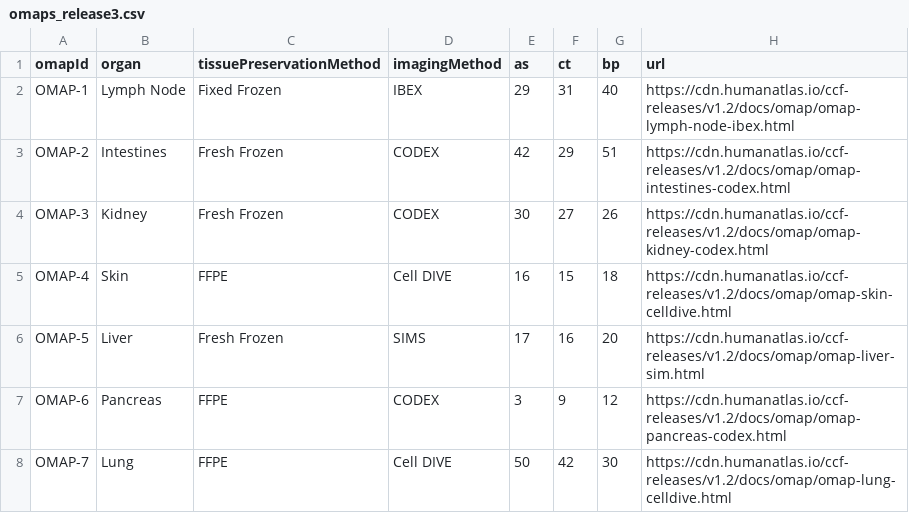
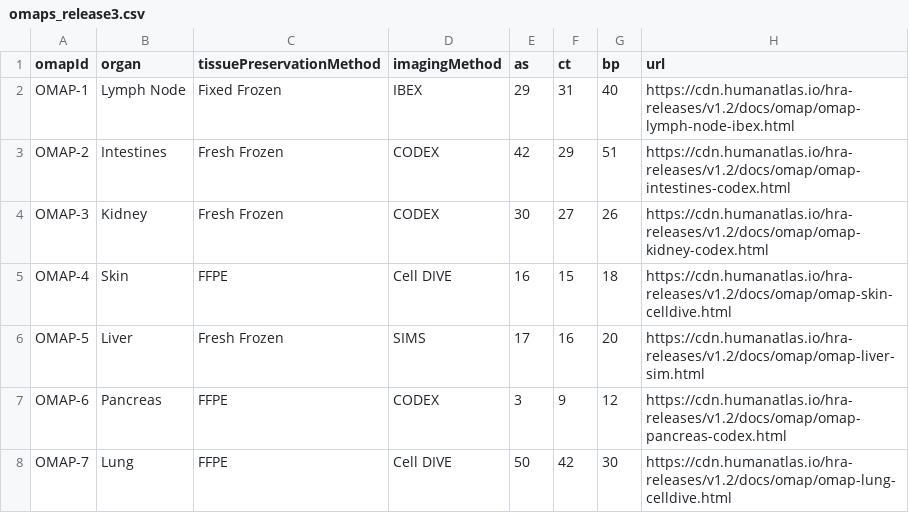
Before and after one commit to cns-iu/ccf, a CSV file: assets/table-data/omaps_release3.csv, drawn as a sheet.

Commit message:
Production deploy -- Merge pull request #324 from cns-iu/ccf->hra
updated ccf-releases to hra-releases f40304ce60fc3af6170a5284f77e46ed9a4a79d4

```diff
--- a/assets/table-data/omaps_release3.csv
+++ b/assets/table-data/omaps_release3.csv
@@ -1,8 +1,8 @@
 omapId,organ,tissuePreservationMethod,imagingMethod,as,ct,bp,url
-OMAP-1,Lymph Node,Fixed Frozen,IBEX,29,31,40,https://cdn.humanatlas.io/ccf-releases/v1.2/docs/omap/omap-lymph-node-ibex.html
-OMAP-2,Intestines,Fresh Frozen,CODEX,42,29,51,https://cdn.humanatlas.io/ccf-releases/v1.2/docs/omap/omap-intestines-codex.html
-OMAP-3,Kidney,Fresh Frozen,CODEX,30,27,26,https://cdn.humanatlas.io/ccf-releases/v1.2/docs/omap/omap-kidney-codex.html
-OMAP-4,Skin,FFPE,Cell DIVE,16,15,18,https://cdn.humanatlas.io/ccf-releases/v1.2/docs/omap/omap-skin-celldive.html
-OMAP-5,Liver,Fresh Frozen,SIMS,17,16,20,https://cdn.humanatlas.io/ccf-releases/v1.2/docs/omap/omap-liver-sim.html
-OMAP-6,Pancreas,FFPE,CODEX,3,9,12,https://cdn.humanatlas.io/ccf-releases/v1.2/docs/omap/omap-pancreas-codex.html
-OMAP-7,Lung,FFPE,Cell DIVE,50,42,30,https://cdn.humanatlas.io/ccf-releases/v1.2/docs/omap/omap-lung-celldive.html
+OMAP-1,Lymph Node,Fixed Frozen,IBEX,29,31,40,https://cdn.humanatlas.io/hra-releases/v1.2/docs/omap/omap-lymph-node-ibex.html
+OMAP-2,Intestines,Fresh Frozen,CODEX,42,29,51,https://cdn.humanatlas.io/hra-releases/v1.2/docs/omap/omap-intestines-codex.html
+OMAP-3,Kidney,Fresh Frozen,CODEX,30,27,26,https://cdn.humanatlas.io/hra-releases/v1.2/docs/omap/omap-kidney-codex.html
+OMAP-4,Skin,FFPE,Cell DIVE,16,15,18,https://cdn.humanatlas.io/hra-releases/v1.2/docs/omap/omap-skin-celldive.html
+OMAP-5,Liver,Fresh Frozen,SIMS,17,16,20,https://cdn.humanatlas.io/hra-releases/v1.2/docs/omap/omap-liver-sim.html
+OMAP-6,Pancreas,FFPE,CODEX,3,9,12,https://cdn.humanatlas.io/hra-releases/v1.2/docs/omap/omap-pancreas-codex.html
+OMAP-7,Lung,FFPE,Cell DIVE,50,42,30,https://cdn.humanatlas.io/hra-releases/v1.2/docs/omap/omap-lung-celldive.html
```
Also changed, not shown: assets/table-data/omaps_release4.csv, assets/table-data/omaps_release5_rep_data.csv, 10 other files.
